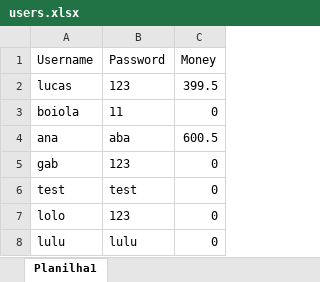
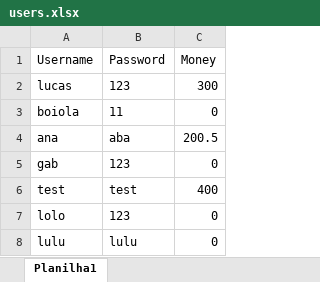
Before and after one commit to tyfvf/bank.py, an Excel workbook: users.xlsx, sheet Planilha1, drawn as a sheet; values as stored, in another font and other column widths than the file's, no borders; the diff names each change by its address in the sheet, - before the commit and + after, or states it on an @@ line.

```diff
--- a/users.xlsx (sheet Planilha1)
+++ b/users.xlsx (sheet Planilha1)
-C2 (Money): 399.5
+C2 (Money): 300
-C4 (Money): 600.5
+C4 (Money): 200.5
-C6 (Money): 0
+C6 (Money): 400
```
Also changed, not shown: 1 other file.
